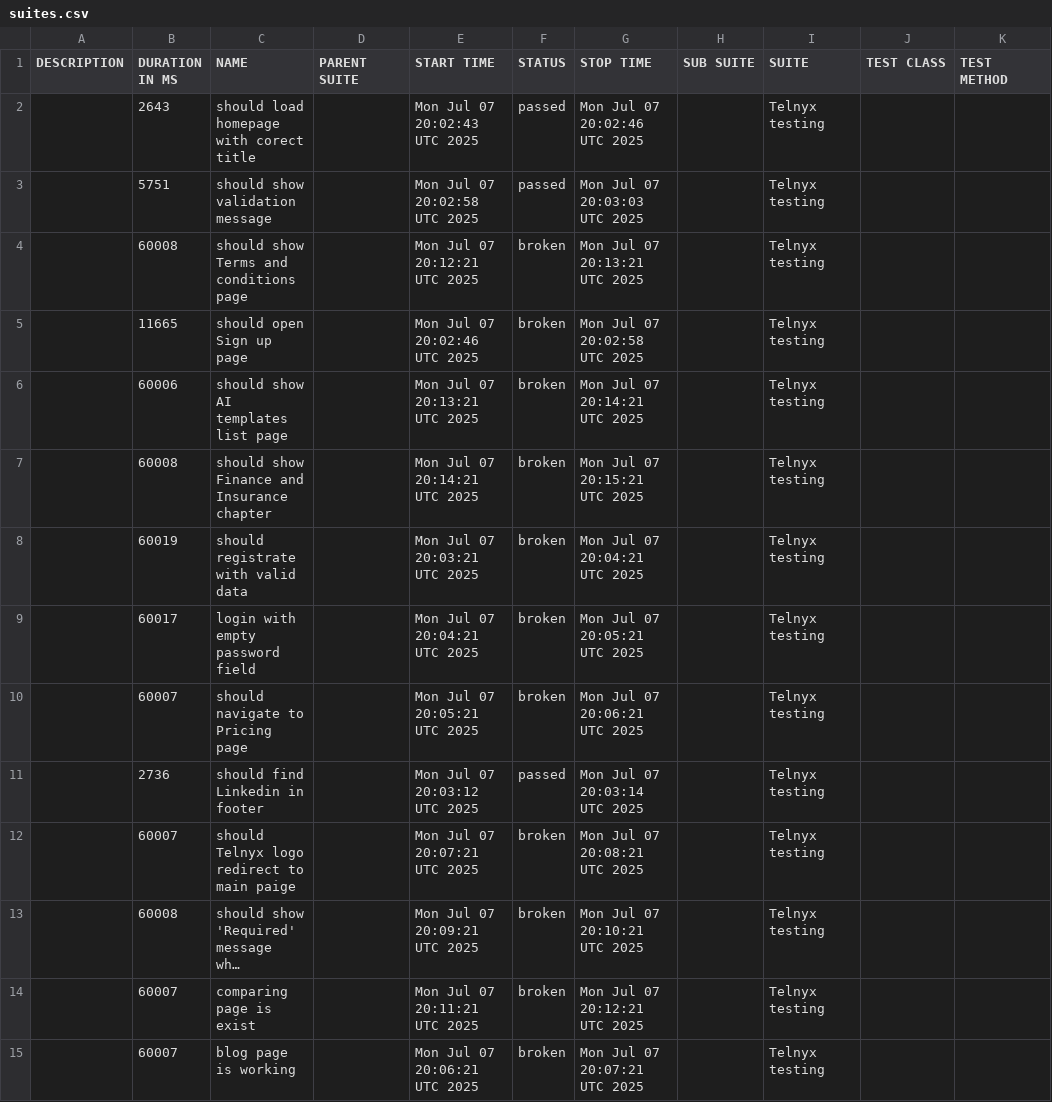
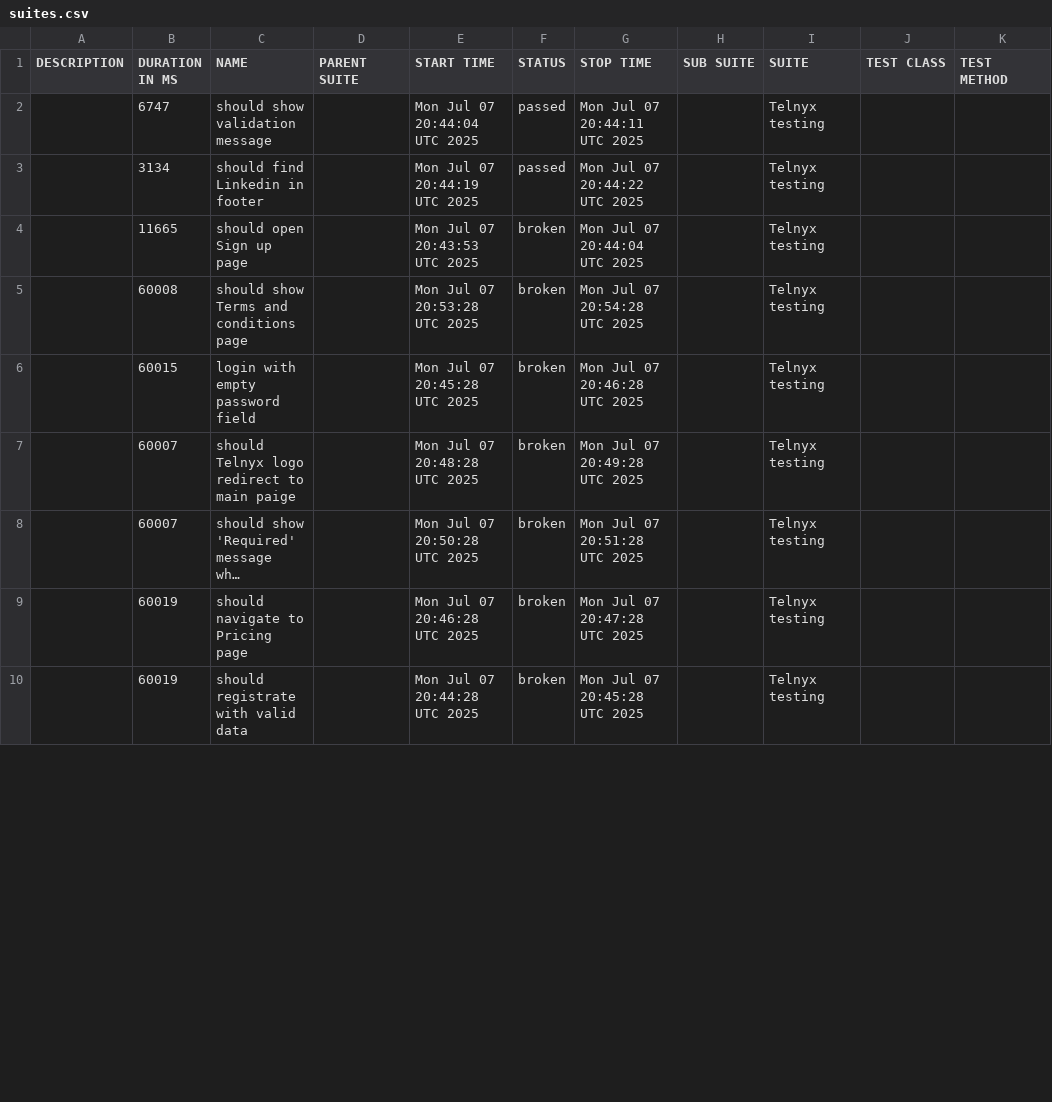
Before and after one commit to AQR88/Telnyx-Wedriver-testing, a CSV file: data/suites.csv, drawn as a sheet; only a part is shown; long unchanged cells end in …; removed rows and columns are numbered as before the commit, all else as after; the diff covers the shown part only; the diff names each change by its address in the sheet, - before the commit and + after, or states it on an @@ line.

```diff
--- a/data/suites.csv
+++ b/data/suites.csv
-row 2:  | 2643 | should load homepage with corect title |  | Mon Jul 07 20:02:43 UTC 2025 | passed | Mon Jul 07 20:02:46 UTC 2025 |  | Telnyx testing
-B2 (DURATION IN MS): 5751
+B2 (DURATION IN MS): 6747
-E2 (START TIME): Mon Jul 07 20:02:58 UTC 2025
+E2 (START TIME): Mon Jul 07 20:44:04 UTC 2025
-G2 (STOP TIME): Mon Jul 07 20:03:03 UTC 2025
+G2 (STOP TIME): Mon Jul 07 20:44:11 UTC 2025
-row 4:  | 60008 | should show Terms and conditions page |  | Mon Jul 07 20:12:21 UTC 2025 | broken | Mon Jul 07 20:13:21 UTC 2025 |  | Telnyx testing
+row 3:  | 3134 | should find Linkedin in footer |  | Mon Jul 07 20:44:19 UTC 2025 | passed | Mon Jul 07 20:44:22 UTC 2025 |  | Telnyx testing
-E4 (START TIME): Mon Jul 07 20:02:46 UTC 2025
+E4 (START TIME): Mon Jul 07 20:43:53 UTC 2025
-G4 (STOP TIME): Mon Jul 07 20:02:58 UTC 2025
+G4 (STOP TIME): Mon Jul 07 20:44:04 UTC 2025
-row 6:  | 60006 | should show AI templates list page |  | Mon Jul 07 20:13:21 UTC 2025 | broken | Mon Jul 07 20:14:21 UTC 2025 |  | Telnyx testing
-C5 (NAME): should show Finance and Insurance chapter
+C5 (NAME): should show Terms and conditions page
-E5 (START TIME): Mon Jul 07 20:14:21 UTC 2025
+E5 (START TIME): Mon Jul 07 20:53:28 UTC 2025
-G5 (STOP TIME): Mon Jul 07 20:15:21 UTC 2025
+G5 (STOP TIME): Mon Jul 07 20:54:28 UTC 2025
-row 8:  | 60019 | should registrate with valid data |  | Mon Jul 07 20:03:21 UTC 2025 | broken | Mon Jul 07 20:04:21 UTC 2025 |  | Telnyx testing
-B6 (DURATION IN MS): 60017
+B6 (DURATION IN MS): 60015
-E6 (START TIME): Mon Jul 07 20:04:21 UTC 2025
+E6 (START TIME): Mon Jul 07 20:45:28 UTC 2025
-G6 (STOP TIME): Mon Jul 07 20:05:21 UTC 2025
+G6 (STOP TIME): Mon Jul 07 20:46:28 UTC 2025
-row 10:  | 60007 | should navigate to Pricing page |  | Mon Jul 07 20:05:21 UTC 2025 | broken | Mon Jul 07 20:06:21 UTC 2025 |  | Telnyx testing
-row 11:  | 2736 | should find Linkedin in footer |  | Mon Jul 07 20:03:12 UTC 2025 | passed | Mon Jul 07 20:03:14 UTC 2025 |  | Telnyx testing
-E7 (START TIME): Mon Jul 07 20:07:21 UTC 2025
+E7 (START TIME): Mon Jul 07 20:48:28 UTC 2025
-G7 (STOP TIME): Mon Jul 07 20:08:21 UTC 2025
+G7 (STOP TIME): Mon Jul 07 20:49:28 UTC 2025
-B8 (DURATION IN MS): 60008
+B8 (DURATION IN MS): 60007
-E8 (START TIME): Mon Jul 07 20:09:21 UTC 2025
+E8 (START TIME): Mon Jul 07 20:50:28 UTC 2025
-G8 (STOP TIME): Mon Jul 07 20:10:21 UTC 2025
+G8 (STOP TIME): Mon Jul 07 20:51:28 UTC 2025
-B9:B10 (DURATION IN MS): 60007
+B9:B10 (DURATION IN MS): 60019
-C9 (NAME): comparing page is exist
+C9 (NAME): should navigate to Pricing page
-E9 (START TIME): Mon Jul 07 20:11:21 UTC 2025
+E9 (START TIME): Mon Jul 07 20:46:28 UTC 2025
-G9 (STOP TIME): Mon Jul 07 20:12:21 UTC 2025
+G9 (STOP TIME): Mon Jul 07 20:47:28 UTC 2025
-C10 (NAME): blog page is working
+C10 (NAME): should registrate with valid data
-E10 (START TIME): Mon Jul 07 20:06:21 UTC 2025
+E10 (START TIME): Mon Jul 07 20:44:28 UTC 2025
-G10 (STOP TIME): Mon Jul 07 20:07:21 UTC 2025
+G10 (STOP TIME): Mon Jul 07 20:45:28 UTC 2025
```
Also changed, not shown: 5 added rows and 13 edited cells elsewhere in this file, 51 other files.
